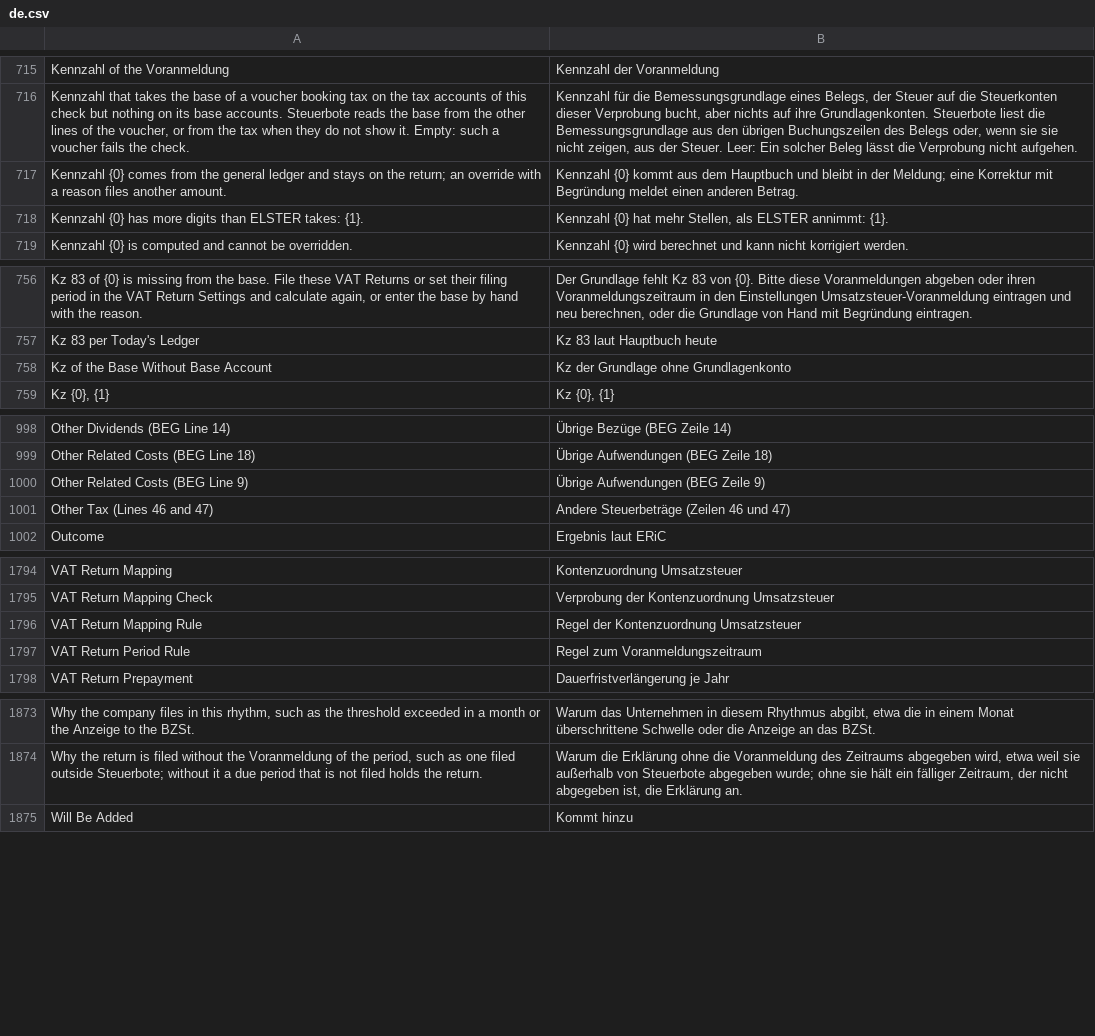
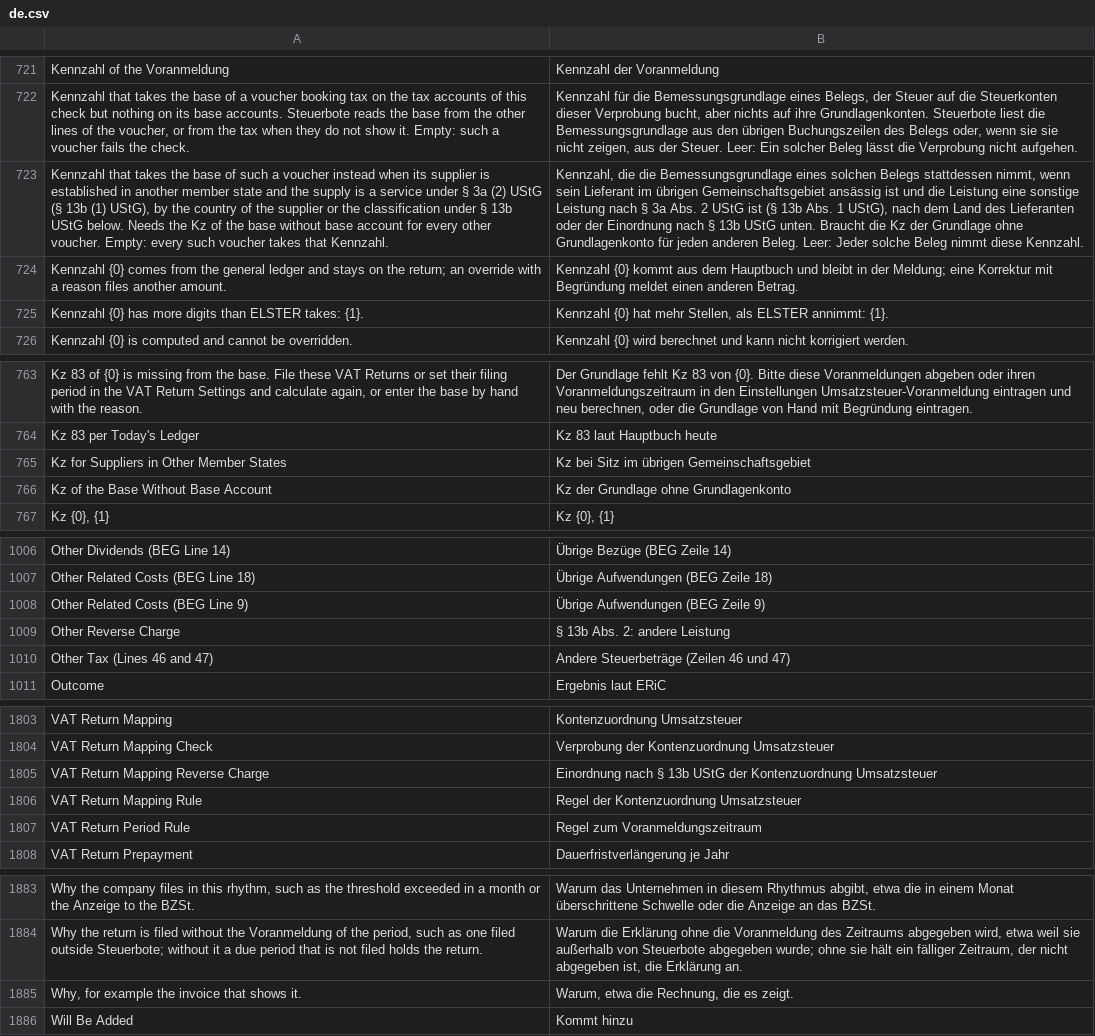
Before and after one commit to encircle360-oss/steuerbote, a CSV file: steuerbote/translations/de.csv, drawn as a sheet; only a part is shown, gaps mark what is left out; the diff covers the shown part only; the diff names each change by its address in the sheet, - before the commit and + after, or states it on an @@ line.

Commit message:
send the derived base of a voucher of section 13b ustg to kz 46 when its supplier is established in another member state: decide in steuerbote/ustva/residence.py from the classification of the voucher, the supplier or the tax template, then from the country of the supplier or its address on the day of the voucher, with the member states by date and the vat id prefix as a check only; give the checks of section 13b their kz 46 in the defaults revision 2026.3, a column and the table einordnungen nach section 13b ustg in the vat return mapping, read the suppliers in steuerbote/suppliers.py for the return, its comparison, the report ustva kennzahlen and the annual return, give the hints sitz-offen, sitz-widerspruch, kz46-ohne-eu-sitz and erwerb-aus-drittland, and document the law and the setup in docs/ustva-kennzahlen.md, docs/einrichtung.md, docs/architektur.md, docs/pruefliste-steuerberatung.md, docs/zm.md and docs/umsatzsteuererklaerung.md

```diff
--- a/steuerbote/translations/de.csv
+++ b/steuerbote/translations/de.csv
+row 723: Kennzahl that takes the base of such a voucher instead when its supplier is established in another member state and the supply is a service under § 3a (2) UStG (§ 13b (1) UStG), by the country of the supplier or the classification under § 13b UStG below. Needs the Kz of the base without base account for every other voucher. Empty: every such voucher takes that Kennzahl. | Kennzahl, die die Bemessungsgrundlage eines solchen Belegs stattdessen nimmt, wenn sein Lieferant im übrigen Gemeinschaftsgebiet ansässig ist und die Leistung eine sonstige Leistung nach § 3a Abs. 2 UStG ist (§ 13b Abs. 1 UStG), nach dem Land des Lieferanten oder der Einordnung nach § 13b UStG unten. Braucht die Kz der Grundlage ohne Grundlagenkonto für jeden anderen Beleg. Leer: Jeder solche Beleg nimmt diese Kennzahl.
+row 765: Kz for Suppliers in Other Member States | Kz bei Sitz im übrigen Gemeinschaftsgebiet
+row 1009: Other Reverse Charge | § 13b Abs. 2: andere Leistung
+row 1805: VAT Return Mapping Reverse Charge | Einordnung nach § 13b UStG der Kontenzuordnung Umsatzsteuer
+row 1885: Why, for example the invoice that shows it. | Warum, etwa die Rechnung, die es zeigt.
```
Also changed, not shown: 9 added rows elsewhere in this file, 27 other files.
